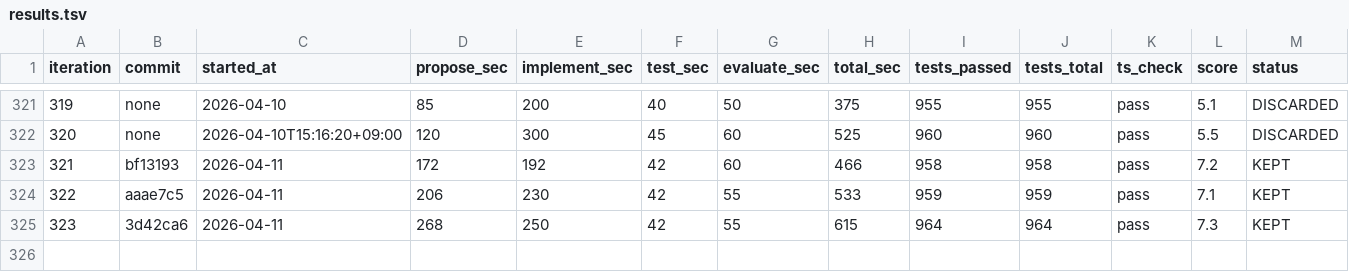
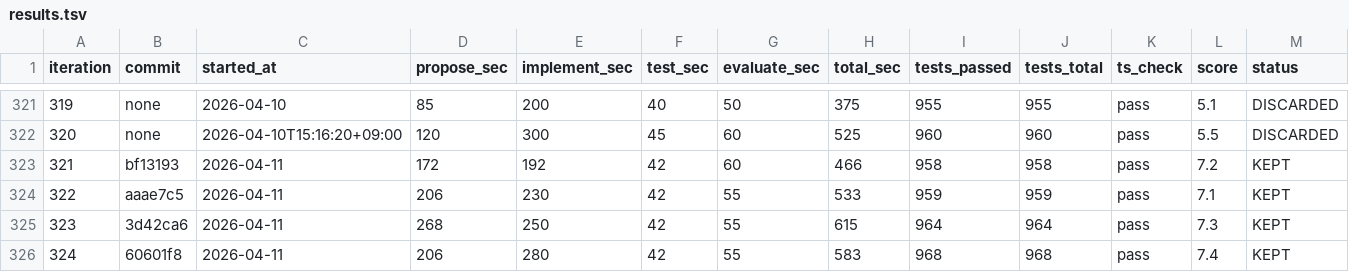
Before and after one commit to shitada/english-app, a TSV file: autoresearch/results.tsv, drawn as a sheet; only a part is shown, gaps mark what is left out; rows hold the shown columns only; the diff names each change by its address in the sheet, - before the commit and + after, or states it on an @@ line.

```diff
--- a/autoresearch/results.tsv
+++ b/autoresearch/results.tsv
+row 326: 324 | 60601f8 | 2026-04-11 | 206 | 280 | 42 | 55 | 583 | 968 | 968 | pass | 7.4 | KEPT
```
Also changed, not shown: 6 other files.
